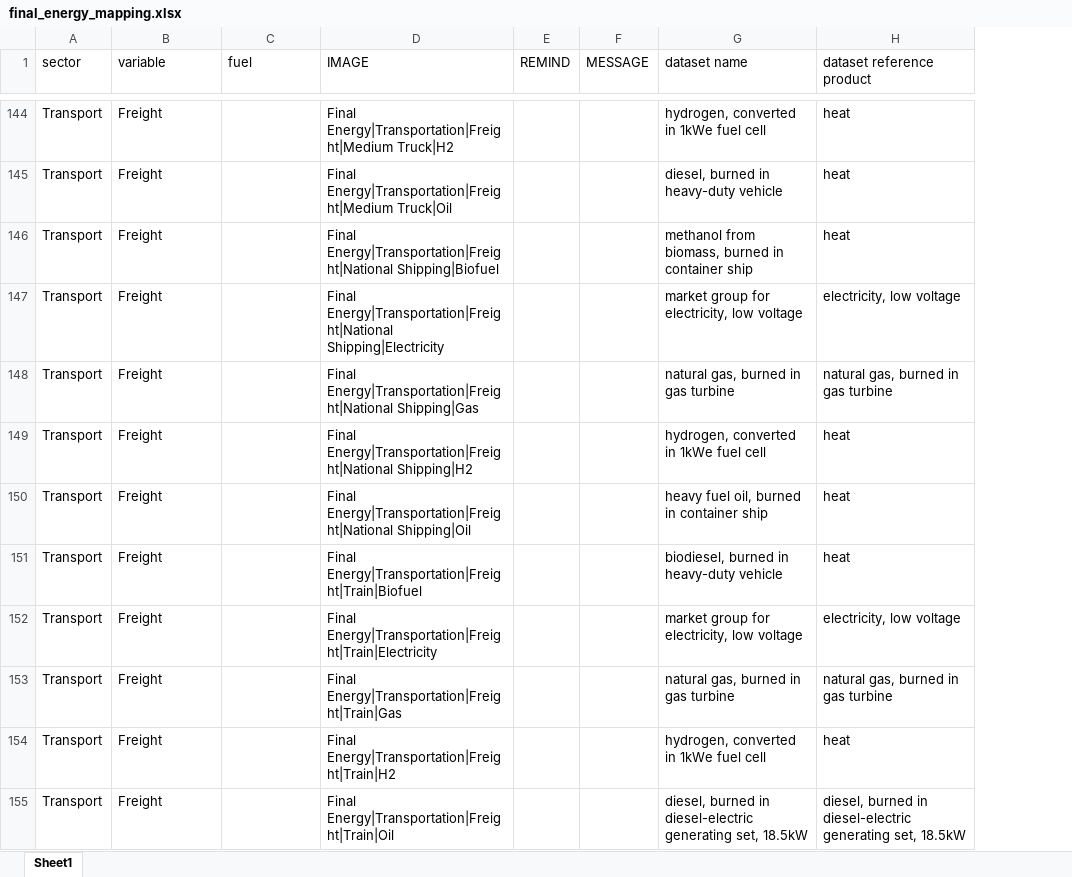
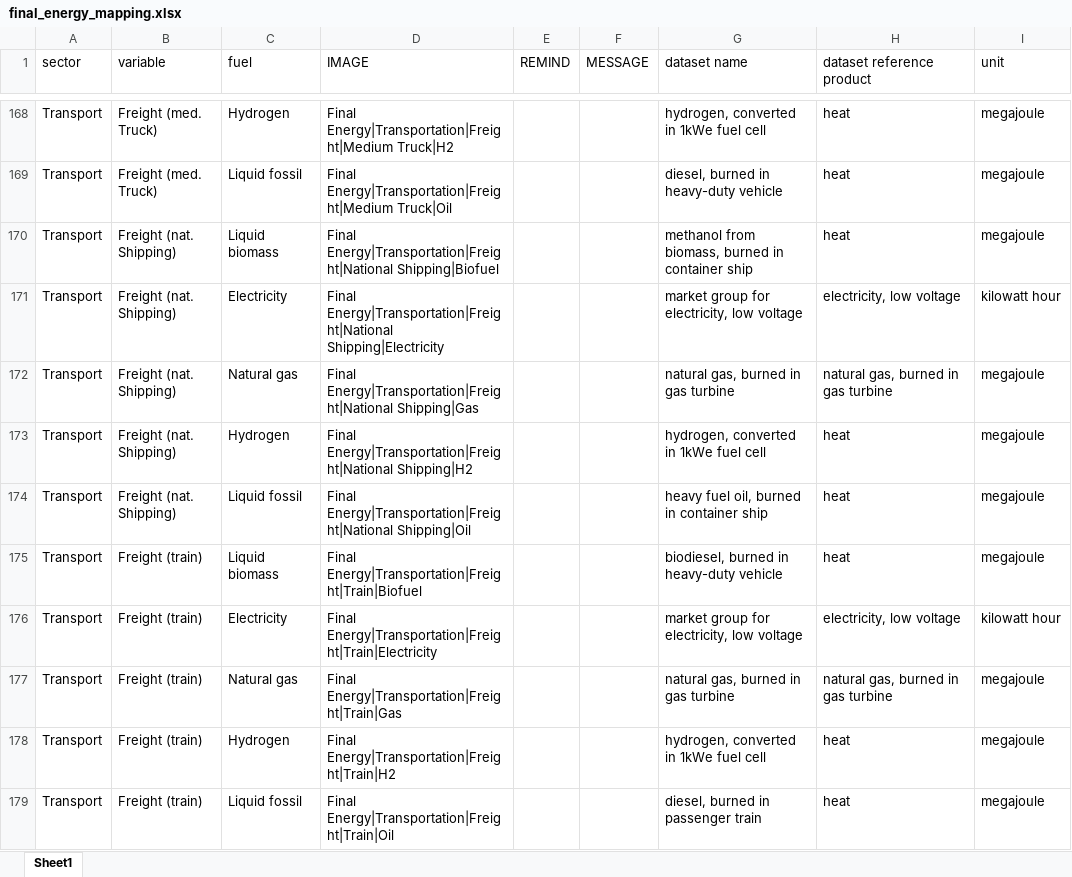
Before and after one commit to polca/pathways, an Excel workbook: pathways/data/final_energy_mapping.xlsx, sheet Sheet1, drawn as a sheet; only a part is shown, gaps mark what is left out; values as stored, in another font and other column widths than the file's, no borders; addresses are those after the commit; the diff covers the shown part only; the diff names each change by its address in the sheet, - before the commit and + after, or states it on an @@ line.

```diff
--- a/pathways/data/final_energy_mapping.xlsx (sheet Sheet1)
+++ b/pathways/data/final_energy_mapping.xlsx (sheet Sheet1)
+column I (unit), rows 168-179: megajoule | megajoule | megajoule | kilowatt hour | megajoule | megajoule | megajoule | megajoule | kilowatt hour | megajoule | megajoule | megajoule
-B168:B169 (variable): Freight
+B168:B169 (variable): Freight (med. Truck)
-C168 (fuel): (empty)
+C168 (fuel): Hydrogen
-C169 (fuel): (empty)
+C169 (fuel): Liquid fossil
-B170:B174 (variable): Freight
+B170:B174 (variable): Freight (nat. Shipping)
-C170 (fuel): (empty)
+C170 (fuel): Liquid biomass
-C171 (fuel): (empty)
+C171 (fuel): Electricity
-C172 (fuel): (empty)
+C172 (fuel): Natural gas
-C173 (fuel): (empty)
+C173 (fuel): Hydrogen
-C174 (fuel): (empty)
+C174 (fuel): Liquid fossil
-B175:B179 (variable): Freight
+B175:B179 (variable): Freight (train)
-C175 (fuel): (empty)
+C175 (fuel): Liquid biomass
-C176 (fuel): (empty)
+C176 (fuel): Electricity
-C177 (fuel): (empty)
+C177 (fuel): Natural gas
-C178 (fuel): (empty)
+C178 (fuel): Hydrogen
-C179 (fuel): (empty)
+C179 (fuel): Liquid fossil
-G179 (dataset name): diesel, burned in diesel-electric generating set, 18.5kW
+G179 (dataset name): diesel, burned in passenger train
-H179 (dataset reference product): diesel, burned in diesel-electric generating set, 18.5kW
+H179 (dataset reference product): heat
```
Also changed, not shown: 24 added rows and 77 edited cells elsewhere in this sheet, 13 other files.
